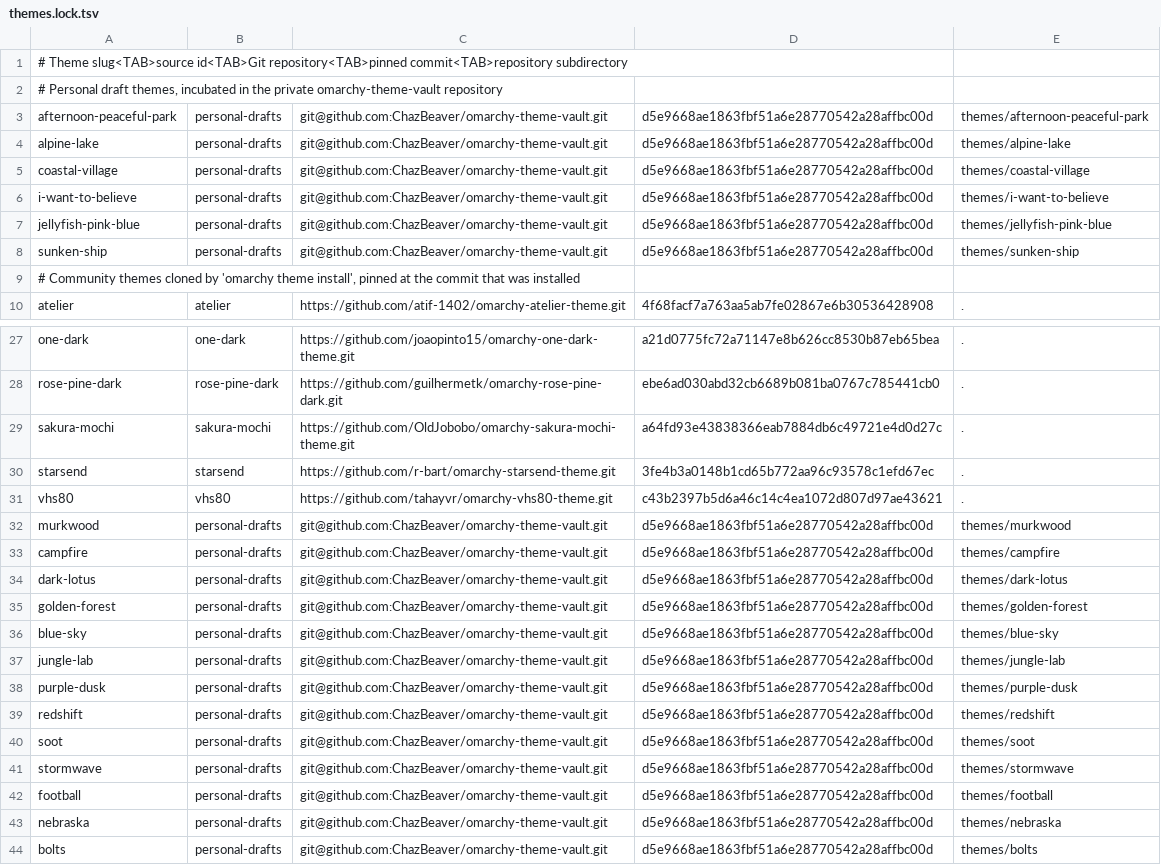
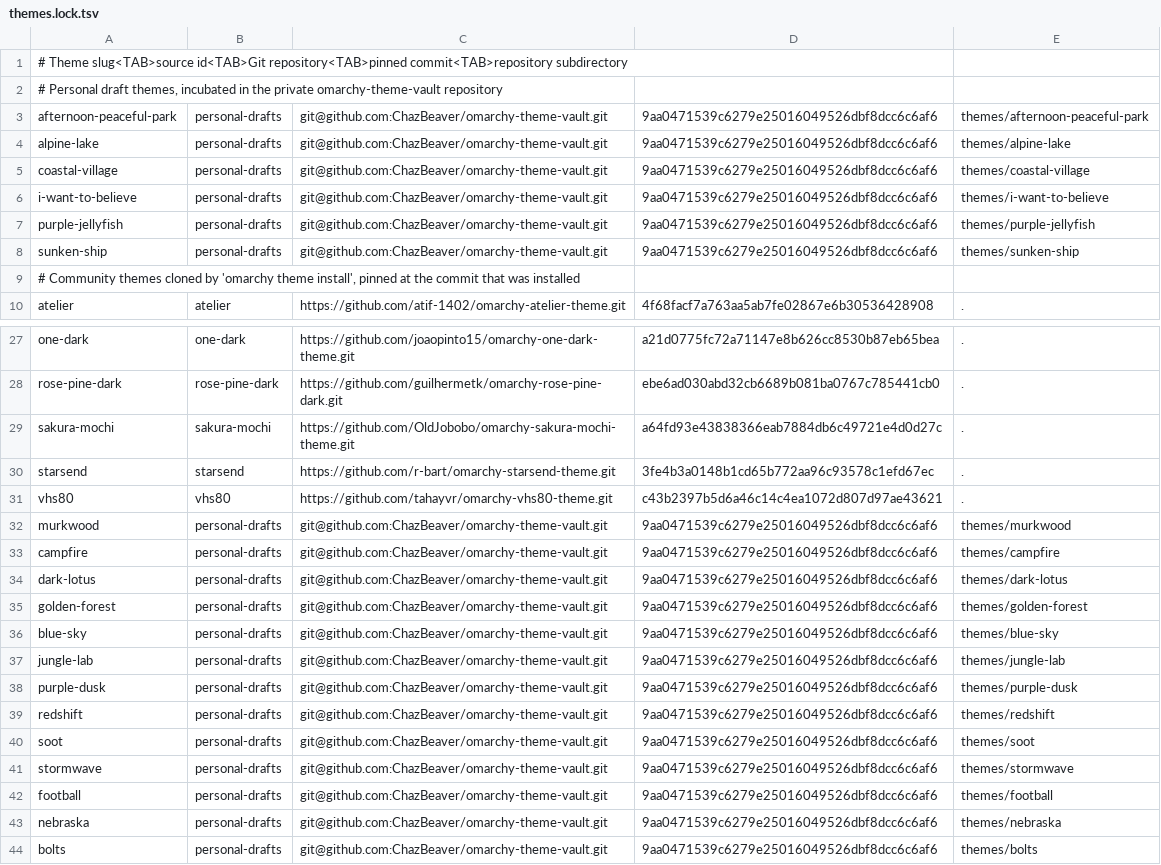
Before and after one commit to ChazBeaver/hyprdots, a TSV file: config/themes.lock.tsv, drawn as a sheet; only a part is shown, gaps mark what is left out.

Commit message:
fix(themes): simplify renames and pin refreshed personal themes

```diff
--- a/config/themes.lock.tsv
+++ b/config/themes.lock.tsv
@@ -2,8 +2,8 @@
 # Personal draft themes, incubated in the private omarchy-theme-vault repository
-afternoon-peaceful-park	personal-drafts	git@github.com:ChazBeaver/omarchy-theme-vault.git	d5e9668ae1863fbf51a6e28770542a28affbc00d	themes/afternoon-peaceful-park
-alpine-lake	personal-drafts	git@github.com:ChazBeaver/omarchy-theme-vault.git	d5e9668ae1863fbf51a6e28770542a28affbc00d	themes/alpine-lake
-coastal-village	personal-drafts	git@github.com:ChazBeaver/omarchy-theme-vault.git	d5e9668ae1863fbf51a6e28770542a28affbc00d	themes/coastal-village
-i-want-to-believe	personal-drafts	git@github.com:ChazBeaver/omarchy-theme-vault.git	d5e9668ae1863fbf51a6e28770542a28affbc00d	themes/i-want-to-believe
-jellyfish-pink-blue	personal-drafts	git@github.com:ChazBeaver/omarchy-theme-vault.git	d5e9668ae1863fbf51a6e28770542a28affbc00d	themes/jellyfish-pink-blue
-sunken-ship	personal-drafts	git@github.com:ChazBeaver/omarchy-theme-vault.git	d5e9668ae1863fbf51a6e28770542a28affbc00d	themes/sunken-ship
+afternoon-peaceful-park	personal-drafts	git@github.com:ChazBeaver/omarchy-theme-vault.git	9aa0471539c6279e25016049526dbf8dcc6c6af6	themes/afternoon-peaceful-park
+alpine-lake	personal-drafts	git@github.com:ChazBeaver/omarchy-theme-vault.git	9aa0471539c6279e25016049526dbf8dcc6c6af6	themes/alpine-lake
+coastal-village	personal-drafts	git@github.com:ChazBeaver/omarchy-theme-vault.git	9aa0471539c6279e25016049526dbf8dcc6c6af6	themes/coastal-village
+i-want-to-believe	personal-drafts	git@github.com:ChazBeaver/omarchy-theme-vault.git	9aa0471539c6279e25016049526dbf8dcc6c6af6	themes/i-want-to-believe
+purple-jellyfish	personal-drafts	git@github.com:ChazBeaver/omarchy-theme-vault.git	9aa0471539c6279e25016049526dbf8dcc6c6af6	themes/purple-jellyfish
+sunken-ship	personal-drafts	git@github.com:ChazBeaver/omarchy-theme-vault.git	9aa0471539c6279e25016049526dbf8dcc6c6af6	themes/sunken-ship
 # Community themes cloned by 'omarchy theme install', pinned at the commit that was installed
@@ -31,14 +31,14 @@ starsend	starsend	https://github.com/r-bart/omarchy-starsend-theme.git	3fe4b3a01
 vhs80	vhs80	https://github.com/tahayvr/omarchy-vhs80-theme.git	c43b2397b5d6a46c14c4ea1072d807d97ae43621	.
-murkwood	personal-drafts	git@github.com:ChazBeaver/omarchy-theme-vault.git	d5e9668ae1863fbf51a6e28770542a28affbc00d	themes/murkwood
-campfire	personal-drafts	git@github.com:ChazBeaver/omarchy-theme-vault.git	d5e9668ae1863fbf51a6e28770542a28affbc00d	themes/campfire
-dark-lotus	personal-drafts	git@github.com:ChazBeaver/omarchy-theme-vault.git	d5e9668ae1863fbf51a6e28770542a28affbc00d	themes/dark-lotus
-golden-forest	personal-drafts	git@github.com:ChazBeaver/omarchy-theme-vault.git	d5e9668ae1863fbf51a6e28770542a28affbc00d	themes/golden-forest
-blue-sky	personal-drafts	git@github.com:ChazBeaver/omarchy-theme-vault.git	d5e9668ae1863fbf51a6e28770542a28affbc00d	themes/blue-sky
-jungle-lab	personal-drafts	git@github.com:ChazBeaver/omarchy-theme-vault.git	d5e9668ae1863fbf51a6e28770542a28affbc00d	themes/jungle-lab
-purple-dusk	personal-drafts	git@github.com:ChazBeaver/omarchy-theme-vault.git	d5e9668ae1863fbf51a6e28770542a28affbc00d	themes/purple-dusk
-redshift	personal-drafts	git@github.com:ChazBeaver/omarchy-theme-vault.git	d5e9668ae1863fbf51a6e28770542a28affbc00d	themes/redshift
-soot	personal-drafts	git@github.com:ChazBeaver/omarchy-theme-vault.git	d5e9668ae1863fbf51a6e28770542a28affbc00d	themes/soot
-stormwave	personal-drafts	git@github.com:ChazBeaver/omarchy-theme-vault.git	d5e9668ae1863fbf51a6e28770542a28affbc00d	themes/stormwave
-football	personal-drafts	git@github.com:ChazBeaver/omarchy-theme-vault.git	d5e9668ae1863fbf51a6e28770542a28affbc00d	themes/football
-nebraska	personal-drafts	git@github.com:ChazBeaver/omarchy-theme-vault.git	d5e9668ae1863fbf51a6e28770542a28affbc00d	themes/nebraska
-bolts	personal-drafts	git@github.com:ChazBeaver/omarchy-theme-vault.git	d5e9668ae1863fbf51a6e28770542a28affbc00d	themes/bolts
+murkwood	personal-drafts	git@github.com:ChazBeaver/omarchy-theme-vault.git	9aa0471539c6279e25016049526dbf8dcc6c6af6	themes/murkwood
+campfire	personal-drafts	git@github.com:ChazBeaver/omarchy-theme-vault.git	9aa0471539c6279e25016049526dbf8dcc6c6af6	themes/campfire
+dark-lotus	personal-drafts	git@github.com:ChazBeaver/omarchy-theme-vault.git	9aa0471539c6279e25016049526dbf8dcc6c6af6	themes/dark-lotus
+golden-forest	personal-drafts	git@github.com:ChazBeaver/omarchy-theme-vault.git	9aa0471539c6279e25016049526dbf8dcc6c6af6	themes/golden-forest
+blue-sky	personal-drafts	git@github.com:ChazBeaver/omarchy-theme-vault.git	9aa0471539c6279e25016049526dbf8dcc6c6af6	themes/blue-sky
+jungle-lab	personal-drafts	git@github.com:ChazBeaver/omarchy-theme-vault.git	9aa0471539c6279e25016049526dbf8dcc6c6af6	themes/jungle-lab
+purple-dusk	personal-drafts	git@github.com:ChazBeaver/omarchy-theme-vault.git	9aa0471539c6279e25016049526dbf8dcc6c6af6	themes/purple-dusk
+redshift	personal-drafts	git@github.com:ChazBeaver/omarchy-theme-vault.git	9aa0471539c6279e25016049526dbf8dcc6c6af6	themes/redshift
+soot	personal-drafts	git@github.com:ChazBeaver/omarchy-theme-vault.git	9aa0471539c6279e25016049526dbf8dcc6c6af6	themes/soot
+stormwave	personal-drafts	git@github.com:ChazBeaver/omarchy-theme-vault.git	9aa0471539c6279e25016049526dbf8dcc6c6af6	themes/stormwave
+football	personal-drafts	git@github.com:ChazBeaver/omarchy-theme-vault.git	9aa0471539c6279e25016049526dbf8dcc6c6af6	themes/football
+nebraska	personal-drafts	git@github.com:ChazBeaver/omarchy-theme-vault.git	9aa0471539c6279e25016049526dbf8dcc6c6af6	themes/nebraska
+bolts	personal-drafts	git@github.com:ChazBeaver/omarchy-theme-vault.git	9aa0471539c6279e25016049526dbf8dcc6c6af6	themes/bolts
```
Also changed, not shown: 4 other files.
